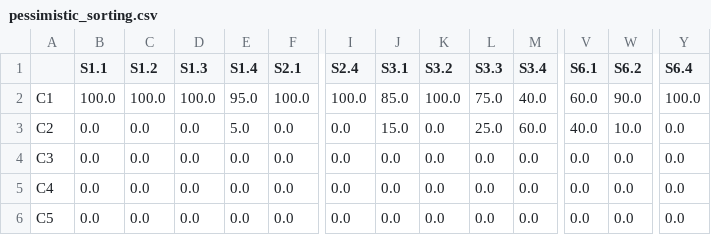
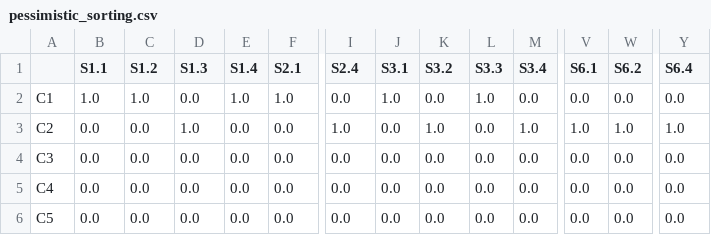
Before and after one commit to MBINSA/test, a CSV file: pessimistic_sorting.csv, drawn as a sheet; only a part is shown, gaps mark what is left out; removed rows and columns are numbered as before the commit, all else as after; rows hold the shown columns only; the diff names each change by its address in the sheet, - before the commit and + after, or states it on an @@ line.

```diff
--- a/pessimistic_sorting.csv
+++ b/pessimistic_sorting.csv
-row 2: C1 | 100.0 | 100.0 | 100.0 | 95.0 | 100.0 | 100.0 | 85.0 | 100.0 | 75.0 | 40.0 | 60.0 | 90.0 | 100.0
+row 2: C1 | 1.0 | 1.0 | 0.0 | 1.0 | 1.0 | 0.0 | 1.0 | 0.0 | 1.0 | 0.0 | 0.0 | 0.0 | 0.0
-D3 (S1.3): 0.0
+D3 (S1.3): 1.0
-E3 (S1.4): 5.0
+E3 (S1.4): 0.0
-I3 (S2.4): 0.0
+I3 (S2.4): 1.0
-J3 (S3.1): 15.0
+J3 (S3.1): 0.0
-K3 (S3.2): 0.0
+K3 (S3.2): 1.0
-L3 (S3.3): 25.0
+L3 (S3.3): 0.0
-M3 (S3.4): 60.0
+M3 (S3.4): 1.0
-V3 (S6.1): 40.0
+V3 (S6.1): 1.0
-W3 (S6.2): 10.0
+W3 (S6.2): 1.0
-Y3 (S6.4): 0.0
+Y3 (S6.4): 1.0
```
Also changed, not shown: optimistic_sorting.csv.
